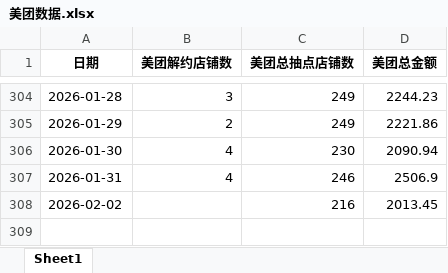
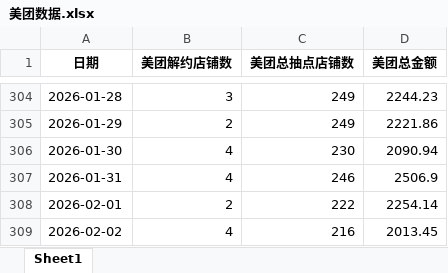
Before and after one commit to XUXIKAI886/meituanelemeshujutongjiqushitu, an Excel workbook: data-dashboard/public/data/美团数据.xlsx, sheet Sheet1, drawn as a sheet; only a part is shown, gaps mark what is left out; values as stored, in another font and other column widths than the file's, no borders; addresses are those after the commit; the diff names each change by its address in the sheet, - before the commit and + after, or states it on an @@ line.

```diff
--- a/data-dashboard/public/data/美团数据.xlsx (sheet Sheet1)
+++ b/data-dashboard/public/data/美团数据.xlsx (sheet Sheet1)
+row 308: 2026-02-01 | 2 | 222 | 2254.14
-B309 (美团解约店铺数): (empty)
+B309 (美团解约店铺数): 4
```
Also changed, not shown: data-dashboard/public/data/饿了么数据.xlsx, 美团数据.xlsx, 2 other files.
